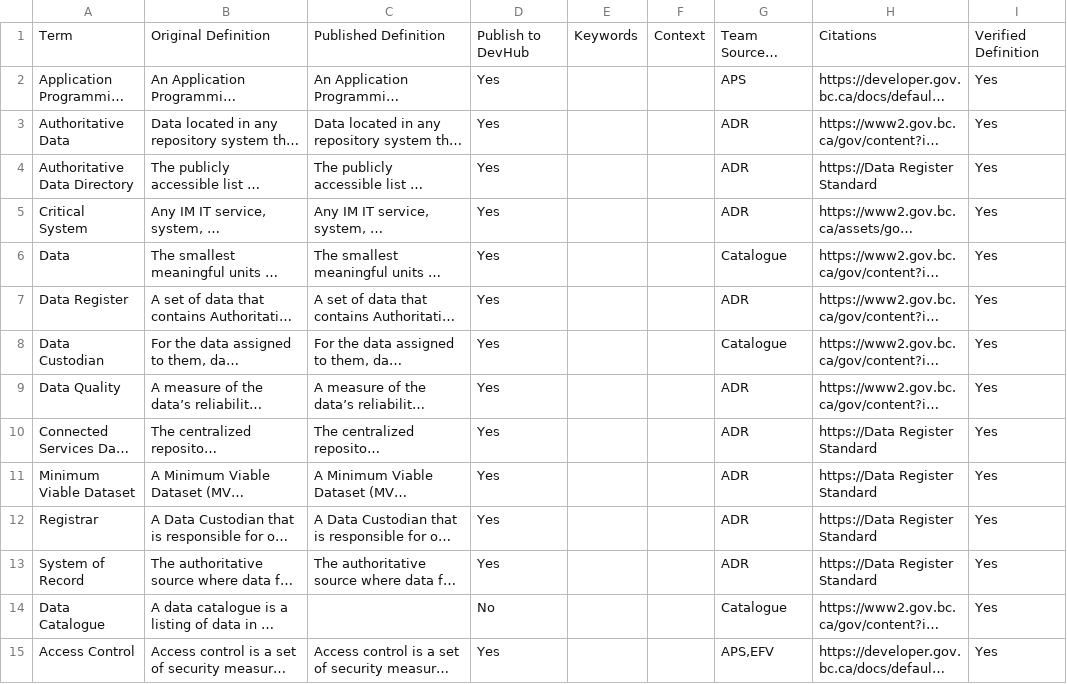
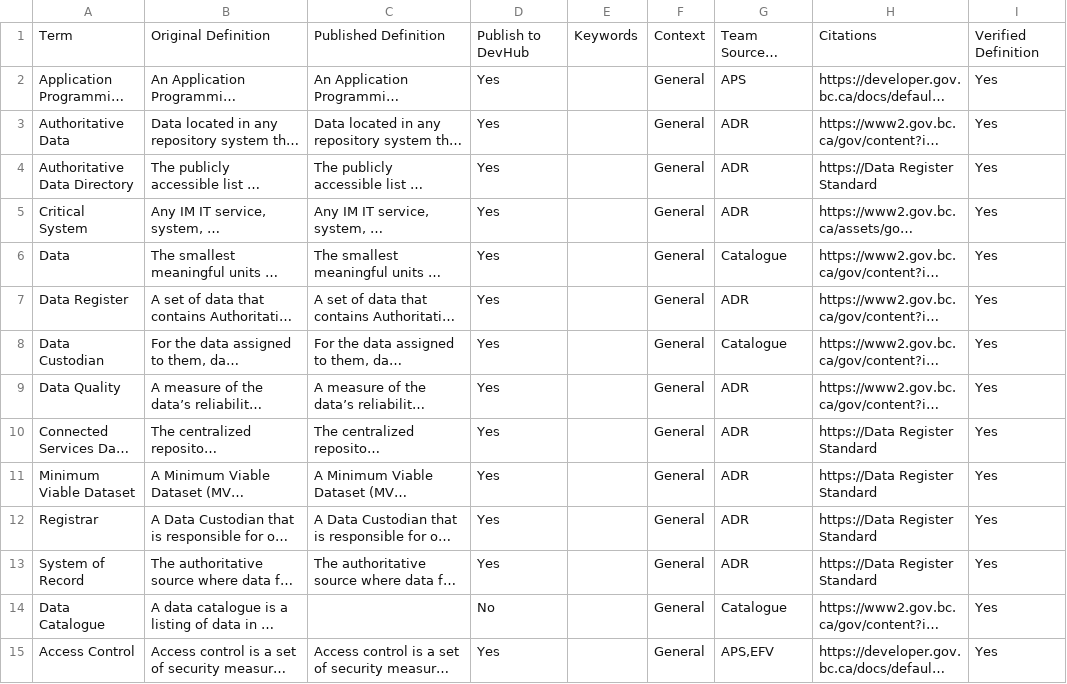
Before and after one commit to bcgov/adr, a CSV file: Apps/Registries/Semantics/Source/Api/Assets/Glossary_of_Terms_Data_Table.csv, drawn as a sheet; only a part is shown; long unchanged cells end in …; the diff covers the shown part only; the diff names each change by its address in the sheet, - before the commit and + after, or states it on an @@ line.

Commit message:
Updated CSV with corrections and missing data

```diff
--- a/Apps/Registries/Semantics/Source/Api/Assets/Glossary_of_Terms_Data_Table.csv
+++ b/Apps/Registries/Semantics/Source/Api/Assets/Glossary_of_Terms_Data_Table.csv
-F2:F15: (empty)
+F2:F15: General
```
Also changed, not shown: 1 removed row and 94 edited cells elsewhere in this file.
